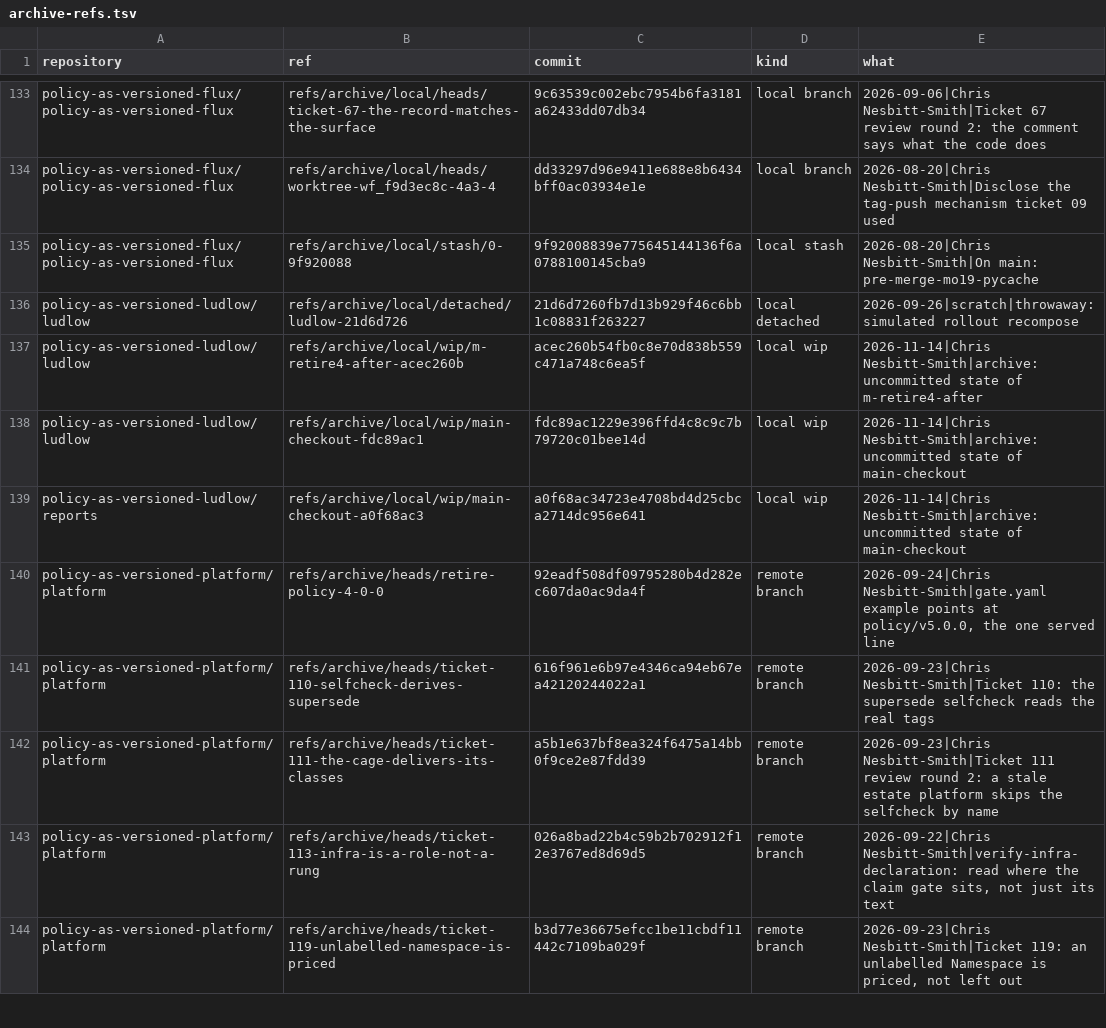
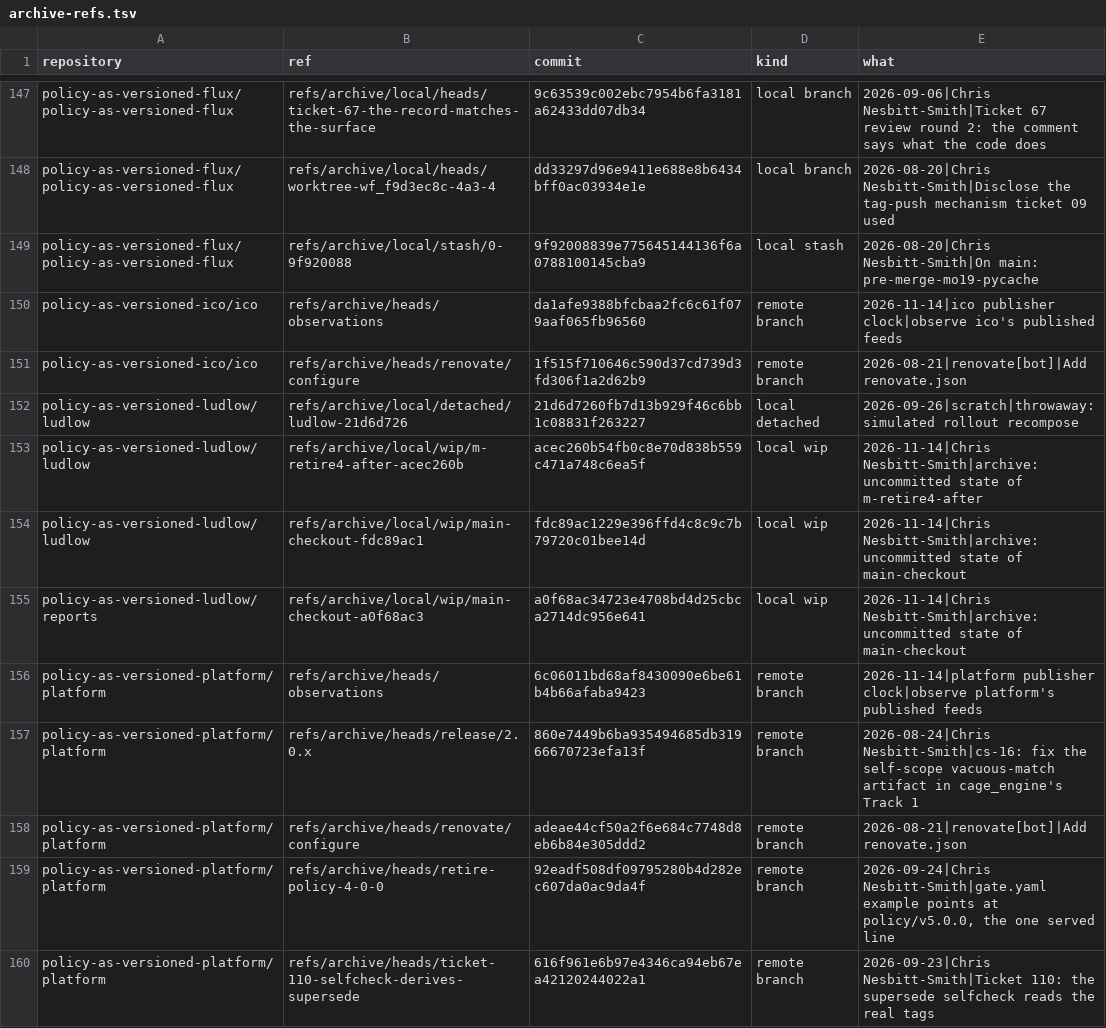
Before and after one commit to policy-as-versioned-flux/policy-as-versioned-flux, a TSV file: .scratch/distil/evidence/archive-refs.tsv, drawn as a sheet; only a part is shown, gaps mark what is left out; the shorter side is filled out with more unchanged rows; the diff covers the shown part only.

Commit message:
Record the loop, the contract and what was archived before the rebuild
LOOP.md says what the estate now does and where each number comes from.
ADR-0039 records the decisions and what they reverse. CONTEXT.md holds the
loop's terms only. CONTRACT.md is the design the builders worked from.
DECISIONS.md gains the owner's reply of later the same day. ARCHIVE.md and
the refs index gain the schedules switched off and the 19 branch tips
archived before any main was replaced.

```diff
--- a/.scratch/distil/evidence/archive-refs.tsv
+++ b/.scratch/distil/evidence/archive-refs.tsv
@@ -135,2 +149,4 @@ policy-as-versioned-flux/policy-as-versioned-flux	refs/archive/local/heads/workt
 policy-as-versioned-flux/policy-as-versioned-flux	refs/archive/local/stash/0-9f920088	9f92008839e775645144136f6a0788100145cba9	local stash	2026-08-20|Chris Nesbitt-Smith|On main: pre-merge-mo19-pycache
+policy-as-versioned-ico/ico	refs/archive/heads/observations	da1afe9388bfcbaa2fc6c61f079aaf065fb96560	remote branch	2026-11-14|ico publisher clock|observe ico's published feeds
+policy-as-versioned-ico/ico	refs/archive/heads/renovate/configure	1f515f710646c590d37cd739d3fd306f1a2d62b9	remote branch	2026-08-21|renovate[bot]|Add renovate.json
 policy-as-versioned-ludlow/ludlow	refs/archive/local/detached/ludlow-21d6d726	21d6d7260fb7d13b929f46c6bb1c08831f263227	local detached	2026-09-26|scratch|throwaway: simulated rollout recompose
@@ -139,2 +155,5 @@ policy-as-versioned-ludlow/ludlow	refs/archive/local/wip/main-checkout-fdc89ac1
 policy-as-versioned-ludlow/reports	refs/archive/local/wip/main-checkout-a0f68ac3	a0f68ac34723e4708bd4d25cbca2714dc956e641	local wip	2026-11-14|Chris Nesbitt-Smith|archive: uncommitted state of main-checkout
+policy-as-versioned-platform/platform	refs/archive/heads/observations	6c06011bd68af8430090e6be61b4b66afaba9423	remote branch	2026-11-14|platform publisher clock|observe platform's published feeds
+policy-as-versioned-platform/platform	refs/archive/heads/release/2.0.x	860e7449b6ba935494685db31966670723efa13f	remote branch	2026-08-24|Chris Nesbitt-Smith|cs-16: fix the self-scope vacuous-match artifact in cage_engine's Track 1
+policy-as-versioned-platform/platform	refs/archive/heads/renovate/configure	adeae44cf50a2f6e684c7748d8eb6b84e305ddd2	remote branch	2026-08-21|renovate[bot]|Add renovate.json
 policy-as-versioned-platform/platform	refs/archive/heads/retire-policy-4-0-0	92eadf508df09795280b4d282ec607da0ac9da4f	remote branch	2026-09-24|Chris Nesbitt-Smith|gate.yaml example points at policy/v5.0.0, the one served line
```
Also changed, not shown: 14 added rows elsewhere in this file, 8 other files.
